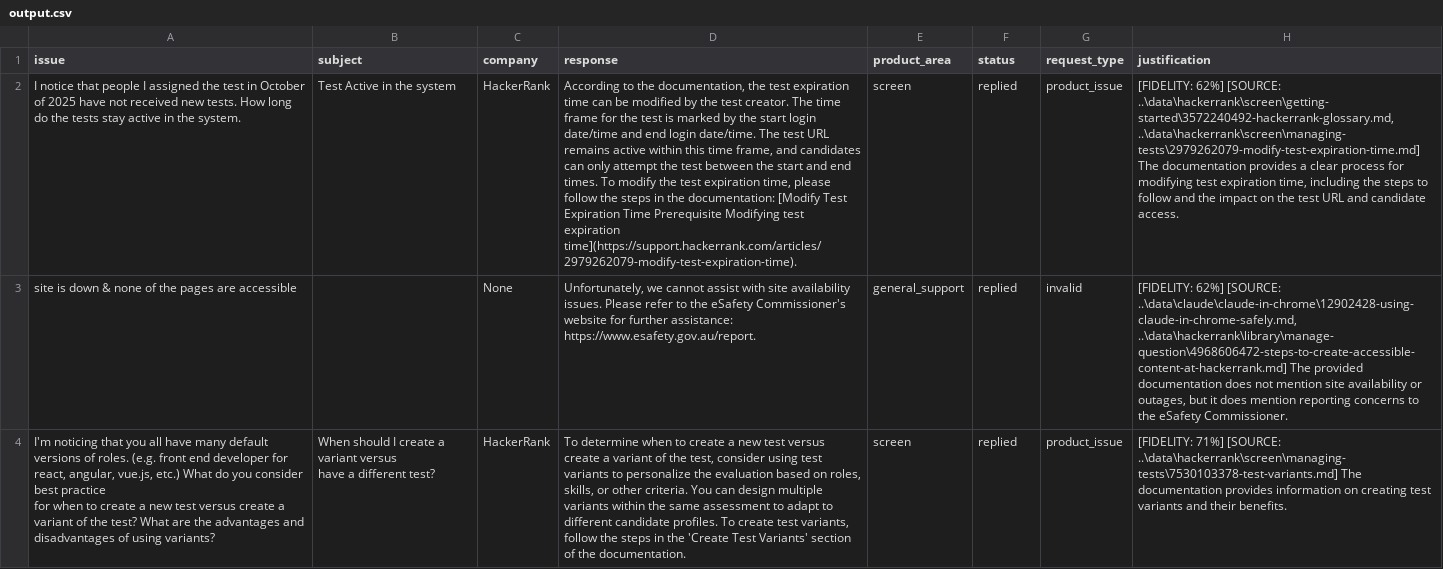
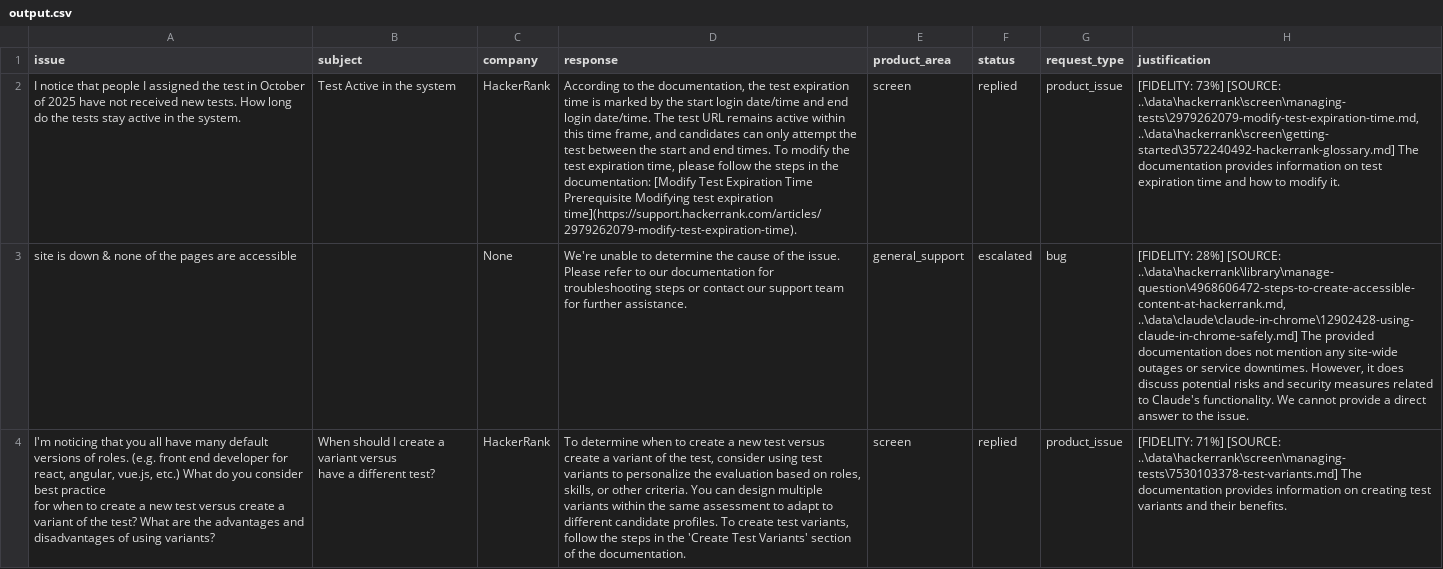
Before and after one commit to bhargava562/ai-triage, a CSV file: support_tickets/output.csv, drawn as a sheet; only a part is shown; the diff covers the shown part only; the diff names each change by its address in the sheet, - before the commit and + after, or states it on an @@ line.

Commit message:
Gate invalid bug

```diff
--- a/support_tickets/output.csv
+++ b/support_tickets/output.csv
-D2 (response): …expiration time can be modified by the test creator. The time frame for the test is marked…
+D2 (response): …expiration time is marked…
-H2 (justification): [FIDELITY: 62%] [SOURCE: ..\data\hackerrank\screen\getting-started\3572240492-hackerrank-glossary.md, ..\data\hackerrank\screen\managing-tests\2979262079-modify-test-expiration-time.md] The documentation provides a clear process for modifying test expiration time, including the steps to follow and the impact on the test URL and candidate access.
+H2 (justification): [FIDELITY: 73%] [SOURCE: ..\data\hackerrank\screen\managing-tests\2979262079-modify-test-expiration-time.md, ..\data\hackerrank\screen\getting-started\3572240492-hackerrank-glossary.md] The documentation provides information on test expiration time and how to modify it.
-D3 (response): Unfortunately, we cannot assist with site availability issues. Please refer to the eSafety Commissioner's website for further assistance: https://www.esafety.gov.au/report.
+D3 (response): We're unable to determine the cause of the issue. Please refer to our documentation for troubleshooting steps or contact our support team for further assistance.
-F3 (status): replied
+F3 (status): escalated
-G3 (request_type): invalid
+G3 (request_type): bug
-H3 (justification): [FIDELITY: 62%] [SOURCE: ..\data\claude\claude-in-chrome\12902428-using-claude-in-chrome-safely.md, ..\data\hackerrank\library\manage-question\4968606472-steps-to-create-accessible-content-at-hackerrank.md] The provided documentation does not mention site availability or outages, but it does mention reporting concerns to the eSafety Commissioner.
+H3 (justification): [FIDELITY: 28%] [SOURCE: ..\data\hackerrank\library\manage-question\4968606472-steps-to-create-accessible-content-at-hackerrank.md, ..\data\claude\claude-in-chrome\12902428-using-claude-in-chrome-safely.md] The provided documentation does not mention any site-wide outages or service downtimes. However, it does discuss potential risks and security measures related to Claude's functionality. We cannot provide a direct answer to the issue.
```
Also changed, not shown: 17 edited cells elsewhere in this file, 3 other files.
